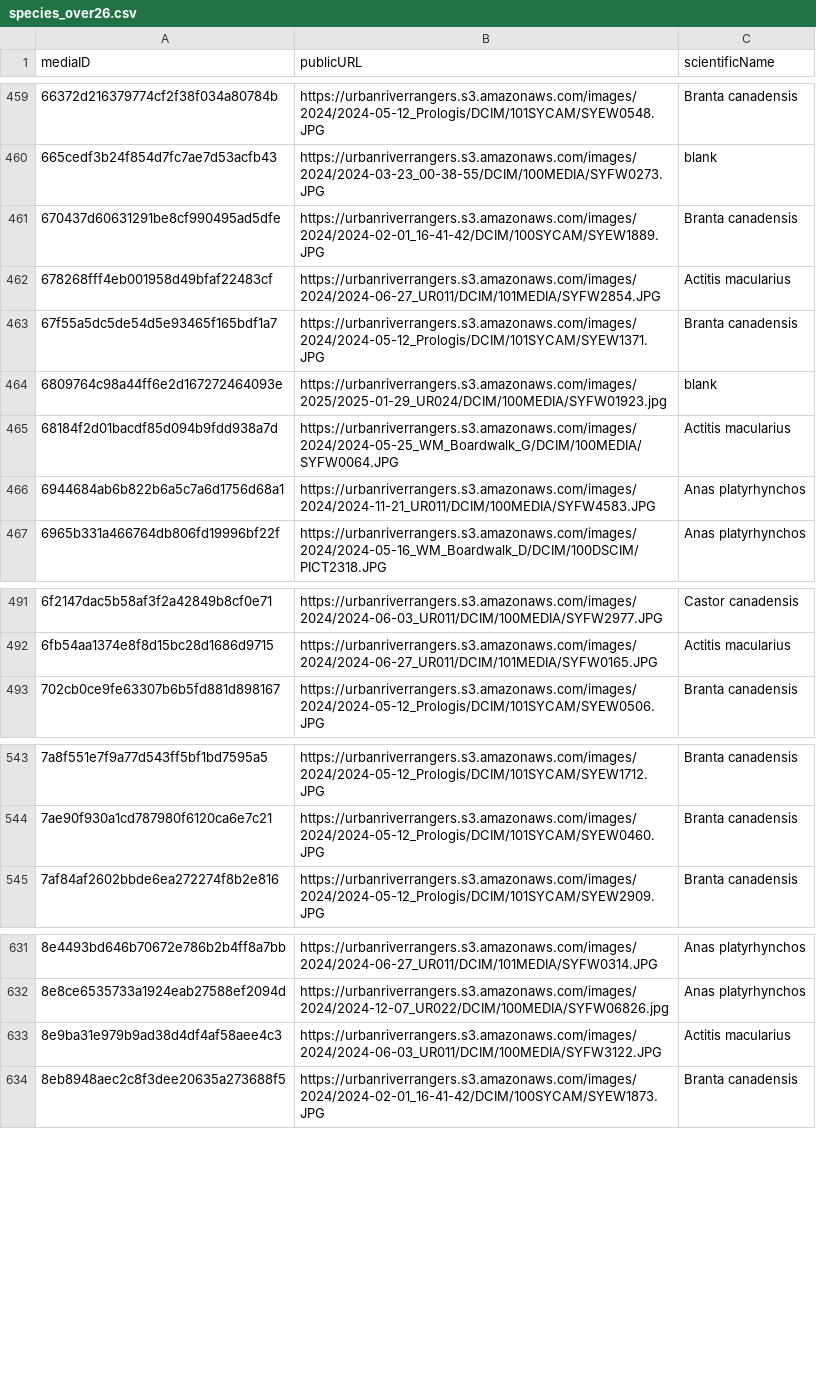
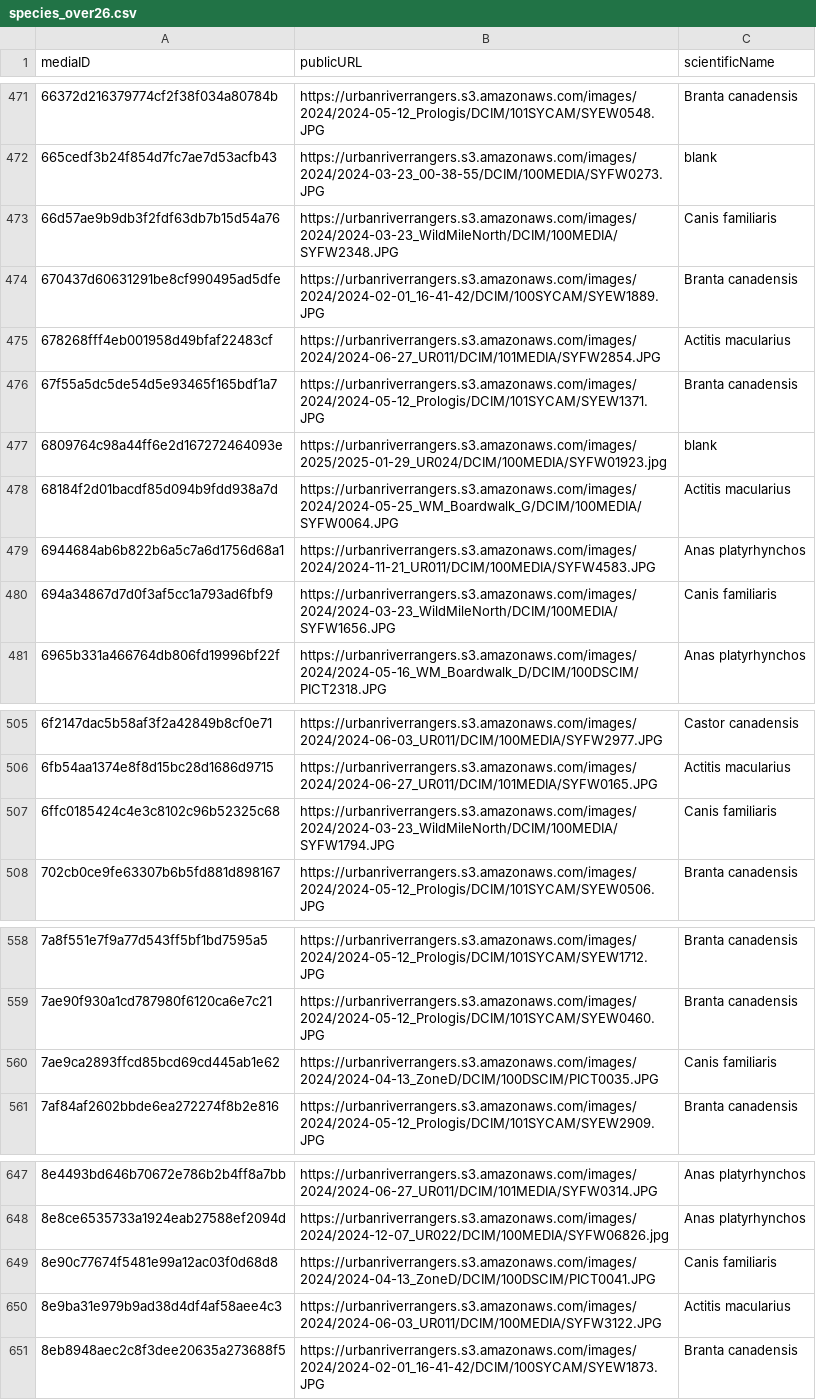
Before and after one commit to morescode-pm/kaggle-fastai, a CSV file: chapter1/data/species_over26.csv, drawn as a sheet; only a part is shown, gaps mark what is left out; the diff covers the shown part only.

```diff
--- a/chapter1/data/species_over26.csv
+++ b/chapter1/data/species_over26.csv
@@ -460,2 +472,3 @@ mediaID,publicURL,scientificName
 665cedf3b24f854d7fc7ae7d53acfb43,https://urbanriverrangers.s3.amazonaws.com/images/2024/2024-03-23_00-38-55/DCIM/100MEDIA/SYFW0273.JPG,blank
+66d57ae9b9db3f2fdf63db7b15d54a76,https://urbanriverrangers.s3.amazonaws.com/images/2024/2024-03-23_WildMileNorth/DCIM/100MEDIA/SYFW2348.JPG,Canis familiaris
 670437d60631291be8cf990495ad5dfe,https://urbanriverrangers.s3.amazonaws.com/images/2024/2024-02-01_16-41-42/DCIM/100SYCAM/SYEW1889.JPG,Branta canadensis
@@ -466,2 +479,3 @@ mediaID,publicURL,scientificName
 6944684ab6b822b6a5c7a6d1756d68a1,https://urbanriverrangers.s3.amazonaws.com/images/2024/2024-11-21_UR011/DCIM/100MEDIA/SYFW4583.JPG,Anas platyrhynchos
+694a34867d7d0f3af5cc1a793ad6fbf9,https://urbanriverrangers.s3.amazonaws.com/images/2024/2024-03-23_WildMileNorth/DCIM/100MEDIA/SYFW1656.JPG,Canis familiaris
 6965b331a466764db806fd19996bf22f,https://urbanriverrangers.s3.amazonaws.com/images/2024/2024-05-16_WM_Boardwalk_D/DCIM/100DSCIM/PICT2318.JPG,Anas platyrhynchos
@@ -492,2 +506,3 @@ mediaID,publicURL,scientificName
 6fb54aa1374e8f8d15bc28d1686d9715,https://urbanriverrangers.s3.amazonaws.com/images/2024/2024-06-27_UR011/DCIM/101MEDIA/SYFW0165.JPG,Actitis macularius
+6ffc0185424c4e3c8102c96b52325c68,https://urbanriverrangers.s3.amazonaws.com/images/2024/2024-03-23_WildMileNorth/DCIM/100MEDIA/SYFW1794.JPG,Canis familiaris
 702cb0ce9fe63307b6b5fd881d898167,https://urbanriverrangers.s3.amazonaws.com/images/2024/2024-05-12_Prologis/DCIM/101SYCAM/SYEW0506.JPG,Branta canadensis
@@ -544,2 +559,3 @@ mediaID,publicURL,scientificName
 7ae90f930a1cd787980f6120ca6e7c21,https://urbanriverrangers.s3.amazonaws.com/images/2024/2024-05-12_Prologis/DCIM/101SYCAM/SYEW0460.JPG,Branta canadensis
+7ae9ca2893ffcd85bcd69cd445ab1e62,https://urbanriverrangers.s3.amazonaws.com/images/2024/2024-04-13_ZoneD/DCIM/100DSCIM/PICT0035.JPG,Canis familiaris
 7af84af2602bbde6ea272274f8b2e816,https://urbanriverrangers.s3.amazonaws.com/images/2024/2024-05-12_Prologis/DCIM/101SYCAM/SYEW2909.JPG,Branta canadensis
@@ -632,2 +648,3 @@ mediaID,publicURL,scientificName
 8e8ce6535733a1924eab27588ef2094d,https://urbanriverrangers.s3.amazonaws.com/images/2024/2024-12-07_UR022/DCIM/100MEDIA/SYFW06826.jpg,Anas platyrhynchos
+8e90c77674f5481e99a12ac03f0d68d8,https://urbanriverrangers.s3.amazonaws.com/images/2024/2024-04-13_ZoneD/DCIM/100DSCIM/PICT0041.JPG,Canis familiaris
 8e9ba31e979b9ad38d4df4af58aee4c3,https://urbanriverrangers.s3.amazonaws.com/images/2024/2024-06-03_UR011/DCIM/100MEDIA/SYFW3122.JPG,Actitis macularius
```
Also changed, not shown: 21 added rows elsewhere in this file, 1 other file.
